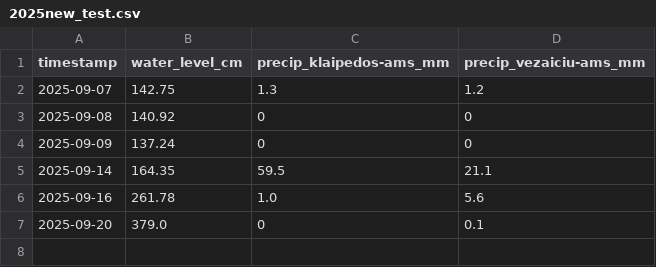
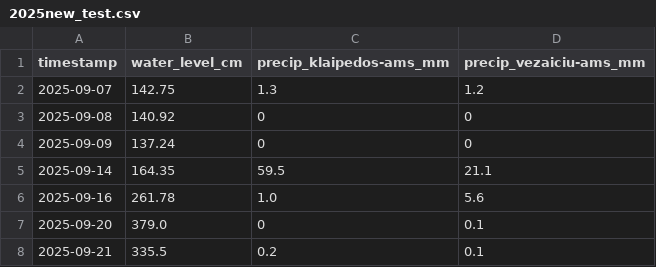
Before and after one commit to inferesu/Flood_prediction, a CSV file: 2025new_test.csv, drawn as a sheet.

Commit message:
Added data folder

```diff
--- a/2025new_test.csv
+++ b/2025new_test.csv
@@ -7 +7,2 @@ timestamp,water_level_cm,precip_klaipedos-ams_mm,precip_vezaiciu-ams_mm
 2025-09-20,379.0,0,0.1
+2025-09-21,335.5,0.2,0.1
```
